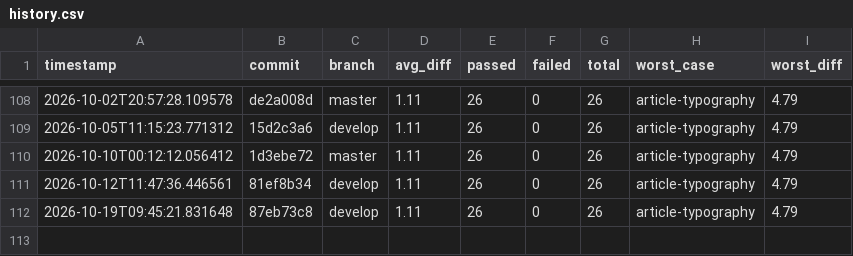
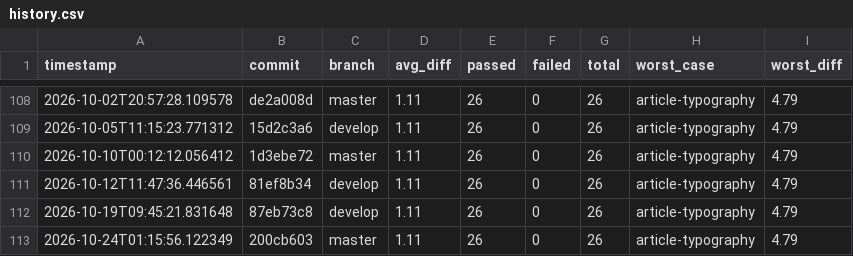
Before and after one commit to hiwavebrowser/hiwave-macos, a CSV file: metrics/history.csv, drawn as a sheet; only a part is shown, gaps mark what is left out.

```diff
--- a/metrics/history.csv
+++ b/metrics/history.csv
@@ -112 +112,2 @@ timestamp,commit,branch,avg_diff,passed,failed,total,worst_case,worst_diff
 2026-10-19T09:45:21.831648,87eb73c8,develop,1.11,26,0,26,article-typography,4.79
+2026-10-24T01:15:56.122349,200cb603,master,1.11,26,0,26,article-typography,4.79
```
Also changed, not shown: 3 other files.
